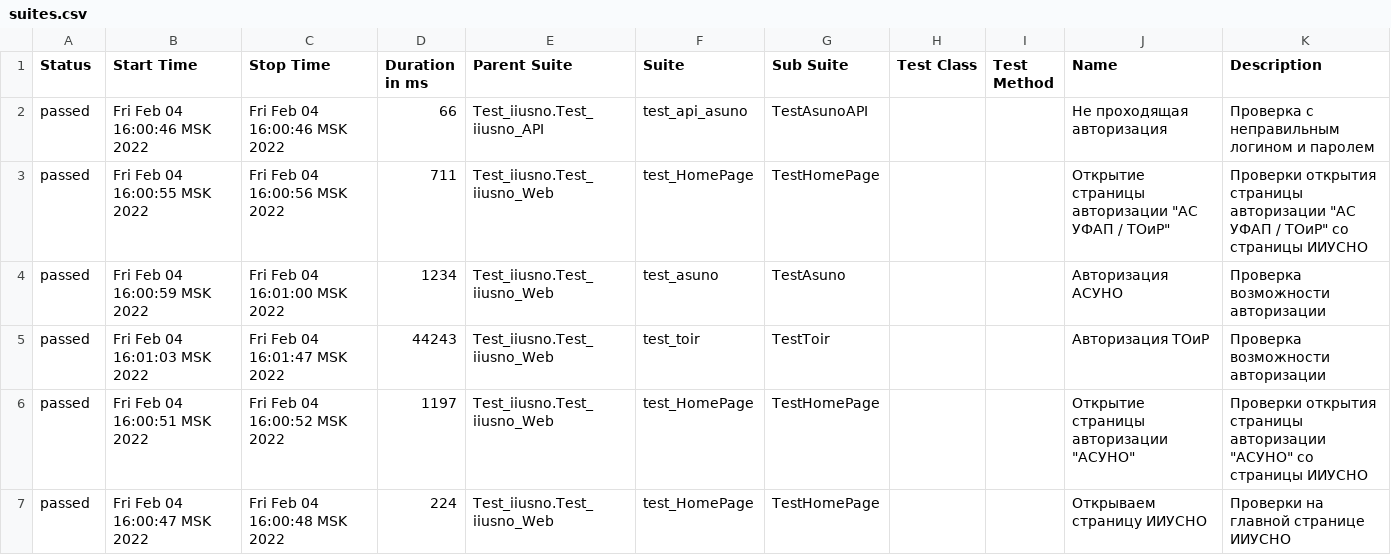
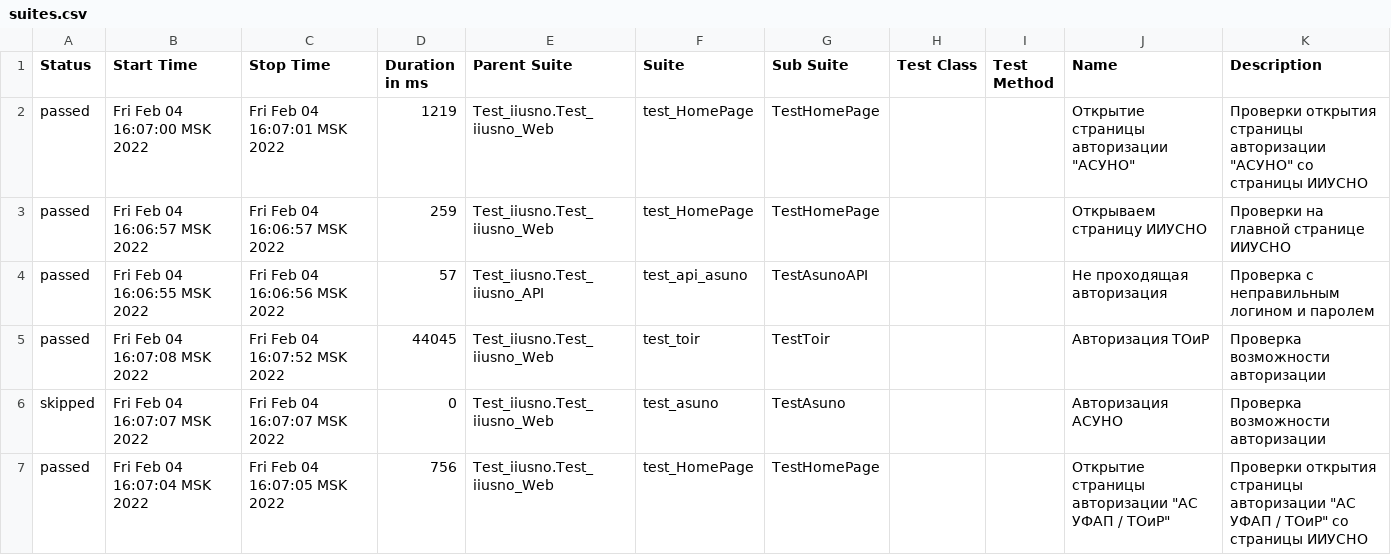
Before and after one commit to Eternitegik/iiusno_autotest, a CSV file: data/suites.csv, drawn as a sheet.

Commit message:
Отключен тест авторизации асуно

```diff
--- a/data/suites.csv
+++ b/data/suites.csv
@@ -1,7 +1,7 @@
 "Status","Start Time","Stop Time","Duration in ms","Parent Suite","Suite","Sub Suite","Test Class","Test Method","Name","Description"
-"passed","Fri Feb 04 16:00:46 MSK 2022","Fri Feb 04 16:00:46 MSK 2022","66","Test_iiusno.Test_iiusno_API","test_api_asuno","TestAsunoAPI","","","Не проходящая авторизация","Проверка с неправильным логином и паролем"
-"passed","Fri Feb 04 16:00:55 MSK 2022","Fri Feb 04 16:00:56 MSK 2022","711","Test_iiusno.Test_iiusno_Web","test_HomePage","TestHomePage","","","Открытие страницы авторизации ""АС УФАП / ТОиР""","Проверки открытия страницы авторизации ""АС УФАП / ТОиР"" со страницы ИИУСНО"
-"passed","Fri Feb 04 16:00:59 MSK 2022","Fri Feb 04 16:01:00 MSK 2022","1234","Test_iiusno.Test_iiusno_Web","test_asuno","TestAsuno","","","Авторизация АСУНО","Проверка возможности авторизации"
-"passed","Fri Feb 04 16:01:03 MSK 2022","Fri Feb 04 16:01:47 MSK 2022","44243","Test_iiusno.Test_iiusno_Web","test_toir","TestToir","","","Авторизация ТОиР","Проверка возможности авторизации"
-"passed","Fri Feb 04 16:00:51 MSK 2022","Fri Feb 04 16:00:52 MSK 2022","1197","Test_iiusno.Test_iiusno_Web","test_HomePage","TestHomePage","","","Открытие страницы авторизации ""АСУНО""","Проверки открытия страницы авторизации ""АСУНО"" со страницы ИИУСНО"
-"passed","Fri Feb 04 16:00:47 MSK 2022","Fri Feb 04 16:00:48 MSK 2022","224","Test_iiusno.Test_iiusno_Web","test_HomePage","TestHomePage","","","Открываем страницу ИИУСНО","Проверки на главной странице ИИУСНО"
+"passed","Fri Feb 04 16:07:00 MSK 2022","Fri Feb 04 16:07:01 MSK 2022","1219","Test_iiusno.Test_iiusno_Web","test_HomePage","TestHomePage","","","Открытие страницы авторизации ""АСУНО""","Проверки открытия страницы авторизации ""АСУНО"" со страницы ИИУСНО"
+"passed","Fri Feb 04 16:06:57 MSK 2022","Fri Feb 04 16:06:57 MSK 2022","259","Test_iiusno.Test_iiusno_Web","test_HomePage","TestHomePage","","","Открываем страницу ИИУСНО","Проверки на главной странице ИИУСНО"
+"passed","Fri Feb 04 16:06:55 MSK 2022","Fri Feb 04 16:06:56 MSK 2022","57","Test_iiusno.Test_iiusno_API","test_api_asuno","TestAsunoAPI","","","Не проходящая авторизация","Проверка с неправильным логином и паролем"
+"passed","Fri Feb 04 16:07:08 MSK 2022","Fri Feb 04 16:07:52 MSK 2022","44045","Test_iiusno.Test_iiusno_Web","test_toir","TestToir","","","Авторизация ТОиР","Проверка возможности авторизации"
+"skipped","Fri Feb 04 16:07:07 MSK 2022","Fri Feb 04 16:07:07 MSK 2022","0","Test_iiusno.Test_iiusno_Web","test_asuno","TestAsuno","","","Авторизация АСУНО","Проверка возможности авторизации"
+"passed","Fri Feb 04 16:07:04 MSK 2022","Fri Feb 04 16:07:05 MSK 2022","756","Test_iiusno.Test_iiusno_Web","test_HomePage","TestHomePage","","","Открытие страницы авторизации ""АС УФАП / ТОиР""","Проверки открытия страницы авторизации ""АС УФАП / ТОиР"" со страницы ИИУСНО"
```
Also changed, not shown: data/behaviors.csv, 24 other files.
